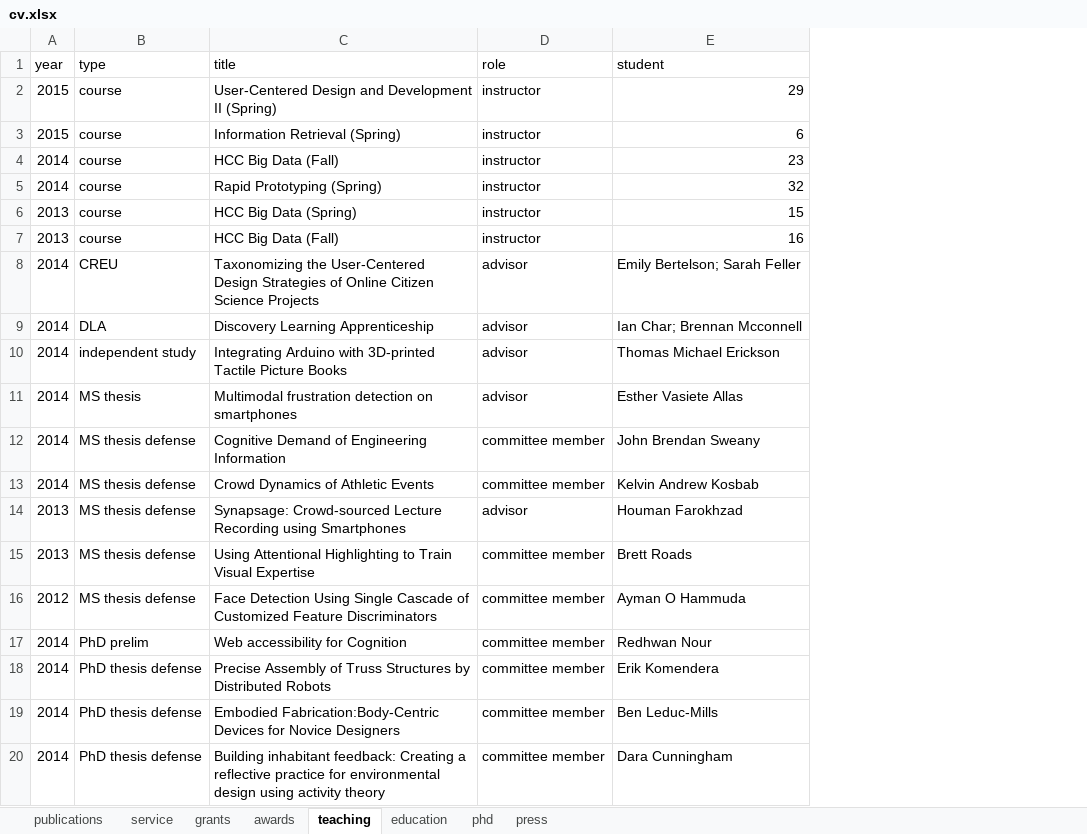
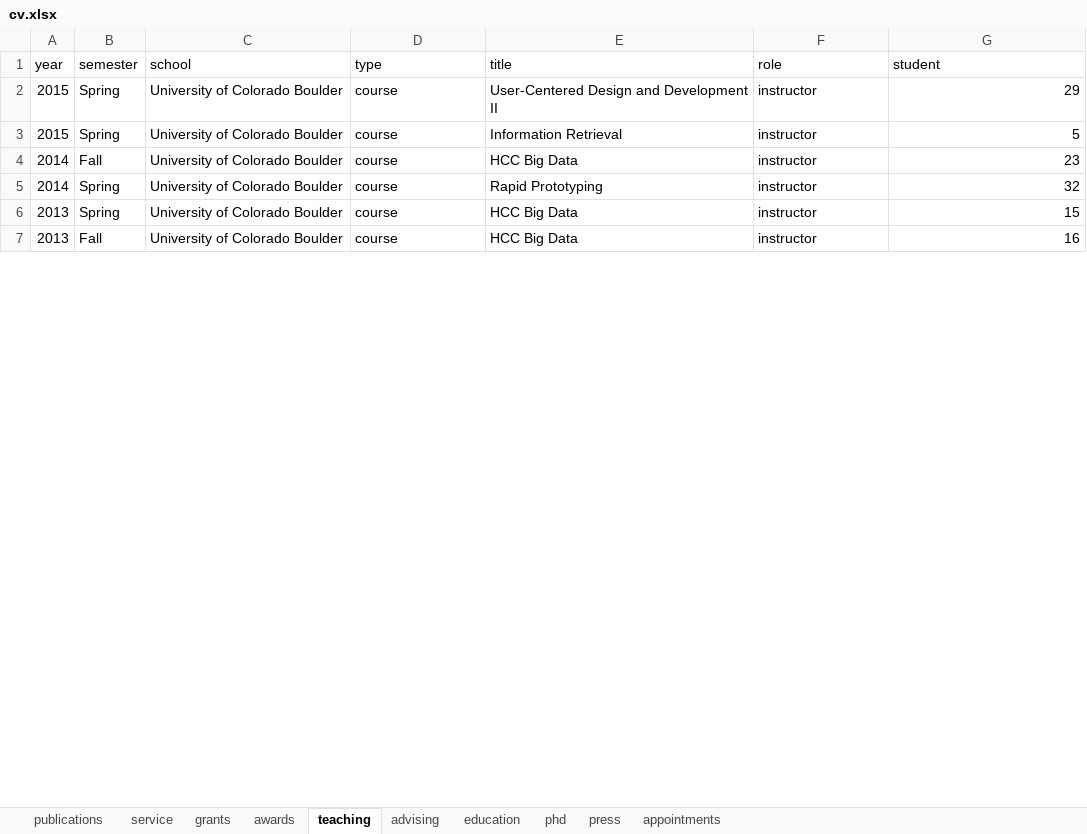
Before and after one commit to doubleshow/homepage, an Excel workbook: wintersmith/data/cv.xlsx, sheet teaching, drawn as a sheet; only a part is shown; values as stored, in another font and other column widths than the file's, no borders; removed rows and columns are numbered as before the commit, all else as after; the diff covers the shown part only; the diff names each change by its address in the sheet, - before the commit and + after, or states it on an @@ line.

```diff
--- a/wintersmith/data/cv.xlsx (sheet teaching)
+++ b/wintersmith/data/cv.xlsx (sheet teaching)
+sheet tab: advising
+sheet tab: appointments
+column B (semester), rows 2-7: Spring | Spring | Fall | Spring | Spring | Fall
+column C (school), rows 2-7: all University of Colorado Boulder
-E2 (title): User-Centered Design and Development II (Spring)
+E2 (title): User-Centered Design and Development II
-E3 (title): Information Retrieval (Spring)
+E3 (title): Information Retrieval
-G3 (student): 6
+G3 (student): 5
-E4 (title): HCC Big Data (Fall)
+E4 (title): HCC Big Data
-E5 (title): Rapid Prototyping (Spring)
+E5 (title): Rapid Prototyping
-E6 (title): HCC Big Data (Spring)
+E6 (title): HCC Big Data
-E7 (title): HCC Big Data (Fall)
+E7 (title): HCC Big Data
-row 8: 2014 | CREU | Taxonomizing the User-Centered Design Strategies of Online Citizen Science Projects | advisor | Emily Bertelson; Sarah Feller
-row 9: 2014 | DLA | Discovery Learning Apprenticeship | advisor | Ian Char; Brennan Mcconnell
-row 10: 2014 | independent study | Integrating Arduino with 3D-printed Tactile Picture Books | advisor | Thomas Michael Erickson
-row 11: 2014 | MS thesis | Multimodal frustration detection on smartphones | advisor | Esther Vasiete Allas
-row 12: 2014 | MS thesis defense | Cognitive Demand of Engineering Information | committee member | John Brendan Sweany
-row 13: 2014 | MS thesis defense | Crowd Dynamics of Athletic Events | committee member | Kelvin Andrew Kosbab
-row 14: 2013 | MS thesis defense | Synapsage: Crowd-sourced Lecture Recording using Smartphones | advisor | Houman Farokhzad
-row 15: 2013 | MS thesis defense | Using Attentional Highlighting to Train Visual Expertise | committee member | Brett Roads
-row 16: 2012 | MS thesis defense | Face Detection Using Single Cascade of Customized Feature Discriminators | committee member | Ayman O Hammuda
-row 17: 2014 | PhD prelim | Web accessibility for Cognition | committee member | Redhwan Nour
-row 18: 2014 | PhD thesis defense | Precise Assembly of Truss Structures by Distributed Robots | committee member | Erik Komendera
-row 19: 2014 | PhD thesis defense | Embodied Fabrication:Body-Centric Devices for Novice Designers | committee member | Ben Leduc-Mills
-row 20: 2014 | PhD thesis defense | Building inhabitant feedback: Creating a reflective practice for environmental design using activity theory | committee member | Dara Cunningham
```
Also changed, not shown: 1 added row and 18 removed rows elsewhere in this sheet, sheet publications, sheet education, sheet service, sheet grants, sheet awards, 13 other files.
